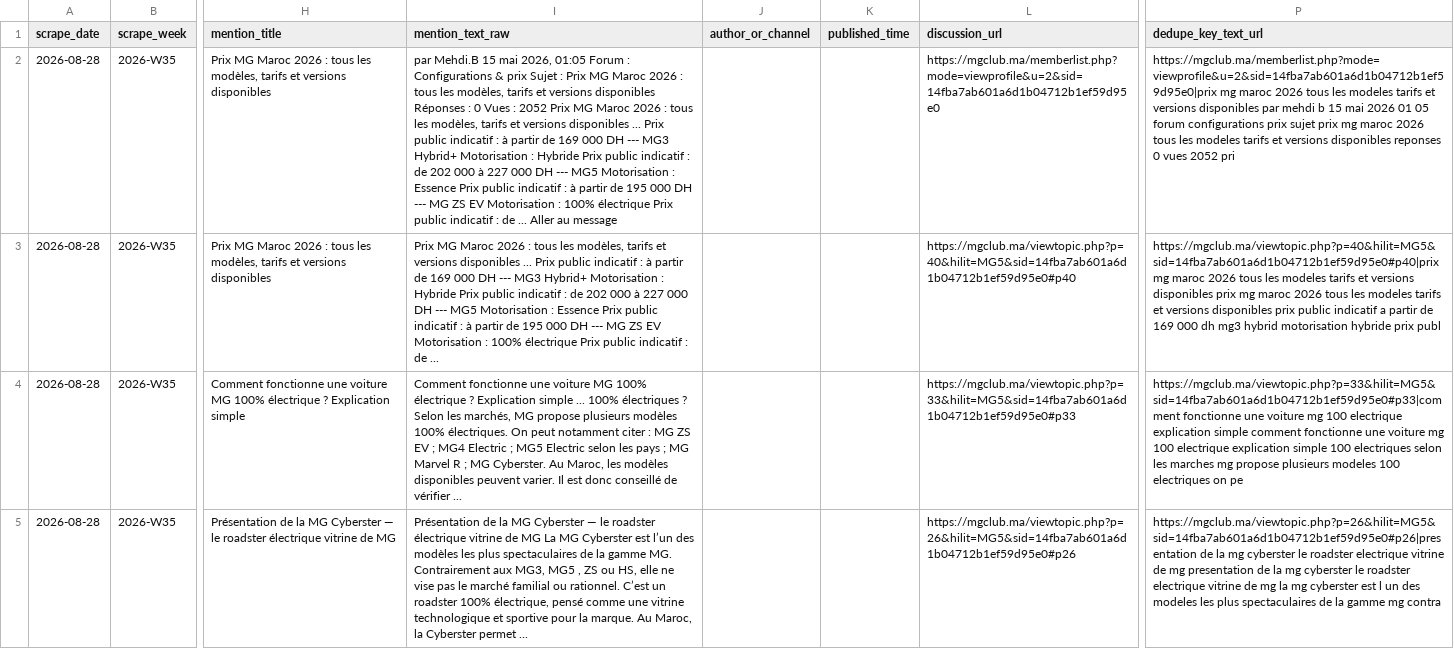
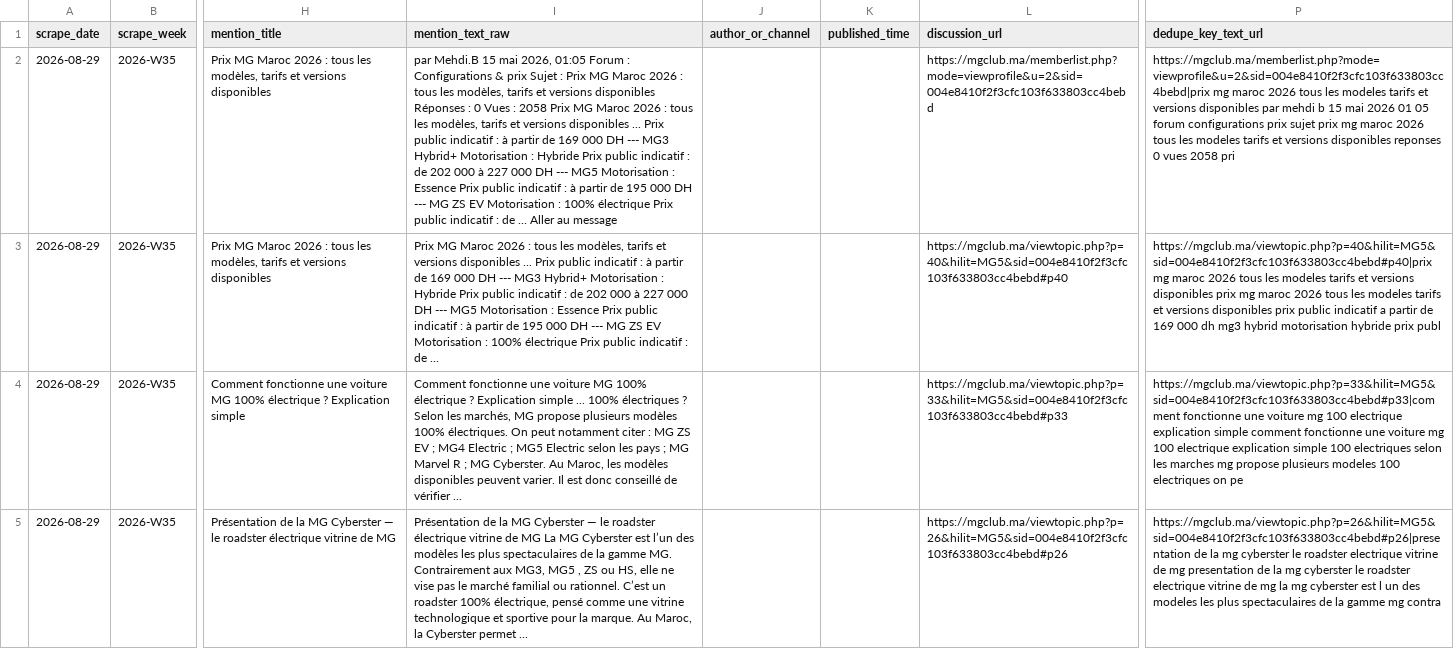
Before and after one commit to DTBknight/car-export-radar, a CSV file: data/latest/cleaned_mentions.csv, drawn as a sheet; only a part is shown, gaps mark what is left out; the diff covers the shown part only; the diff names each change by its address in the sheet, - before the commit and + after, or states it on an @@ line.

```diff
--- a/data/latest/cleaned_mentions.csv
+++ b/data/latest/cleaned_mentions.csv
-A2:A5 (scrape_date): 2026-08-28
+A2:A5 (scrape_date): 2026-08-29
-I2 (mention_text_raw): …Vues : 2052 Prix MG…
+I2 (mention_text_raw): …Vues : 2058 Prix MG…
-L2 (discussion_url): https://mgclub.ma/memberlist.php?mode=viewprofile&u=2&sid=14fba7ab601a6d1b04712b1ef59d95e0
+L2 (discussion_url): https://mgclub.ma/memberlist.php?mode=viewprofile&u=2&sid=004e8410f2f3cfc103f633803cc4bebd
-P2 (dedupe_key_text_url): https://mgclub.ma/memberlist.php?mode=viewprofile&u=2&sid=14fba7ab601a6d1b04712b1ef59d95e0|prix mg maroc 2026 tous les modeles tarifs et versions disponibles par mehdi b 15 mai 2026 01 05 forum configurations prix sujet prix mg maroc 2026 tous les modeles tarifs et versions disponibles reponses 0 vues 2052 pri
+P2 (dedupe_key_text_url): https://mgclub.ma/memberlist.php?mode=viewprofile&u=2&sid=004e8410f2f3cfc103f633803cc4bebd|prix mg maroc 2026 tous les modeles tarifs et versions disponibles par mehdi b 15 mai 2026 01 05 forum configurations prix sujet prix mg maroc 2026 tous les modeles tarifs et versions disponibles reponses 0 vues 2058 pri
-L3 (discussion_url): https://mgclub.ma/viewtopic.php?p=40&hilit=MG5&sid=14fba7ab601a6d1b04712b1ef59d95e0#p40
+L3 (discussion_url): https://mgclub.ma/viewtopic.php?p=40&hilit=MG5&sid=004e8410f2f3cfc103f633803cc4bebd#p40
-P3 (dedupe_key_text_url): https://mgclub.ma/viewtopic.php?p=40&hilit=MG5&sid=14fba7ab601a6d1b04712b1ef59d95e0#p40|prix mg maroc…
+P3 (dedupe_key_text_url): https://mgclub.ma/viewtopic.php?p=40&hilit=MG5&sid=004e8410f2f3cfc103f633803cc4bebd#p40|prix mg maroc…
-L4 (discussion_url): https://mgclub.ma/viewtopic.php?p=33&hilit=MG5&sid=14fba7ab601a6d1b04712b1ef59d95e0#p33
+L4 (discussion_url): https://mgclub.ma/viewtopic.php?p=33&hilit=MG5&sid=004e8410f2f3cfc103f633803cc4bebd#p33
-P4 (dedupe_key_text_url): https://mgclub.ma/viewtopic.php?p=33&hilit=MG5&sid=14fba7ab601a6d1b04712b1ef59d95e0#p33|comment fonctionne une…
+P4 (dedupe_key_text_url): https://mgclub.ma/viewtopic.php?p=33&hilit=MG5&sid=004e8410f2f3cfc103f633803cc4bebd#p33|comment fonctionne une…
-L5 (discussion_url): https://mgclub.ma/viewtopic.php?p=26&hilit=MG5&sid=14fba7ab601a6d1b04712b1ef59d95e0#p26
+L5 (discussion_url): https://mgclub.ma/viewtopic.php?p=26&hilit=MG5&sid=004e8410f2f3cfc103f633803cc4bebd#p26
-P5 (dedupe_key_text_url): https://mgclub.ma/viewtopic.php?p=26&hilit=MG5&sid=14fba7ab601a6d1b04712b1ef59d95e0#p26|presentation de la…
+P5 (dedupe_key_text_url): https://mgclub.ma/viewtopic.php?p=26&hilit=MG5&sid=004e8410f2f3cfc103f633803cc4bebd#p26|presentation de la…
```
Also changed, not shown: 8 edited cells elsewhere in this file, data/latest/evidence_samples.csv, data/latest/model_heat_by_market.csv, 2 other files.
